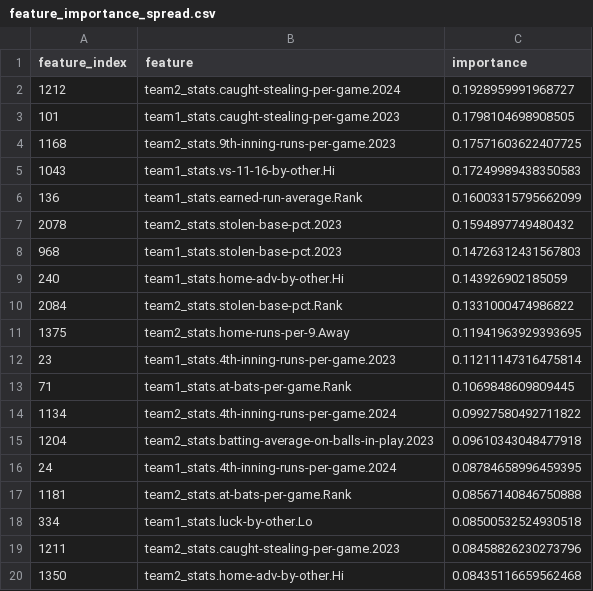
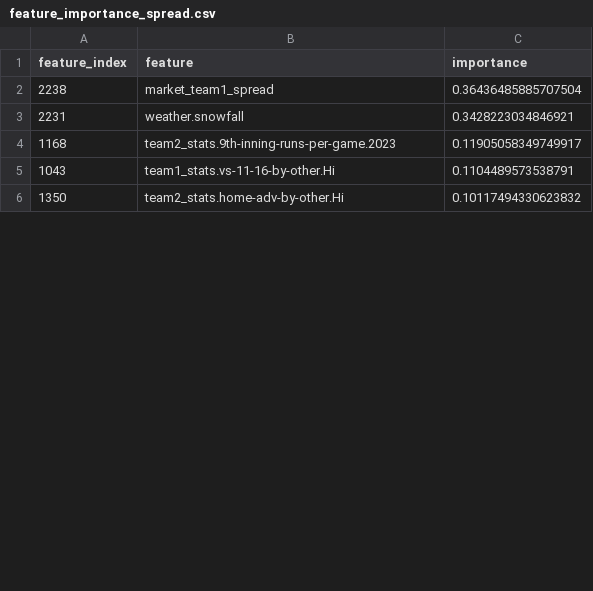
Before and after one commit to armeeng/QuantitativeSportsPredictionModel, a CSV file: Feature Importance/feature_importance_spread.csv, drawn as a sheet; only a part is shown; the diff covers the shown part only.

Commit message:
added spread/total score as features to classification models

```diff
--- a/Feature Importance/feature_importance_spread.csv
+++ b/Feature Importance/feature_importance_spread.csv
@@ -1,20 +1,6 @@
 feature_index,feature,importance
-1212,team2_stats.caught-stealing-per-game.2024,0.1928959991968727
-101,team1_stats.caught-stealing-per-game.2023,0.1798104698908505
-1168,team2_stats.9th-inning-runs-per-game.2023,0.17571603622407725
-1043,team1_stats.vs-11-16-by-other.Hi,0.17249989438350583
-136,team1_stats.earned-run-average.Rank,0.16003315795662099
-2078,team2_stats.stolen-base-pct.2023,0.1594897749480432
-968,team1_stats.stolen-base-pct.2023,0.14726312431567803
-240,team1_stats.home-adv-by-other.Hi,0.143926902185059
-2084,team2_stats.stolen-base-pct.Rank,0.1331000474986822
-1375,team2_stats.home-runs-per-9.Away,0.11941963929393695
-23,team1_stats.4th-inning-runs-per-game.2023,0.11211147316475814
-71,team1_stats.at-bats-per-game.Rank,0.1069848609809445
-1134,team2_stats.4th-inning-runs-per-game.2024,0.09927580492711822
-1204,team2_stats.batting-average-on-balls-in-play.2023,0.09610343048477918
-24,team1_stats.4th-inning-runs-per-game.2024,0.08784658996459395
-1181,team2_stats.at-bats-per-game.Rank,0.08567140846750888
-334,team1_stats.luck-by-other.Lo,0.08500532524930518
-1211,team2_stats.caught-stealing-per-game.2023,0.08458826230273796
-1350,team2_stats.home-adv-by-other.Hi,0.08435116659562468
+2238,market_team1_spread,0.36436485885707504
+2231,weather.snowfall,0.3428223034846921
+1168,team2_stats.9th-inning-runs-per-game.2023,0.11905058349749917
+1043,team1_stats.vs-11-16-by-other.Hi,0.1104489573538791
+1350,team2_stats.home-adv-by-other.Hi,0.10117494330623832
```
Also changed, not shown: 11 added rows, 23 removed rows and 3 edited cells elsewhere in this file, Feature Importance/feature_importance_overunder.csv, Feature Importance/feature_importance_win.csv, 6 other files.
